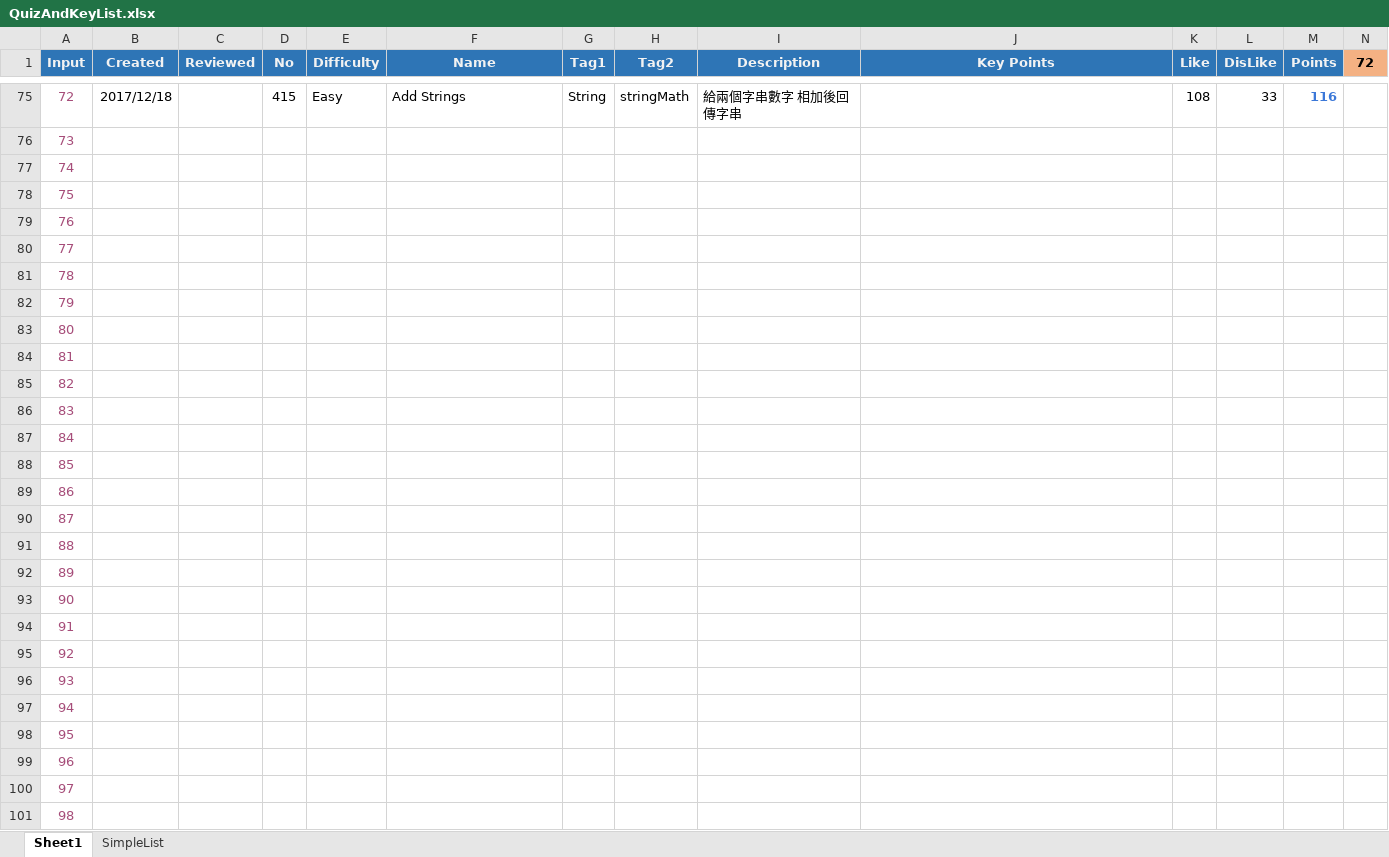
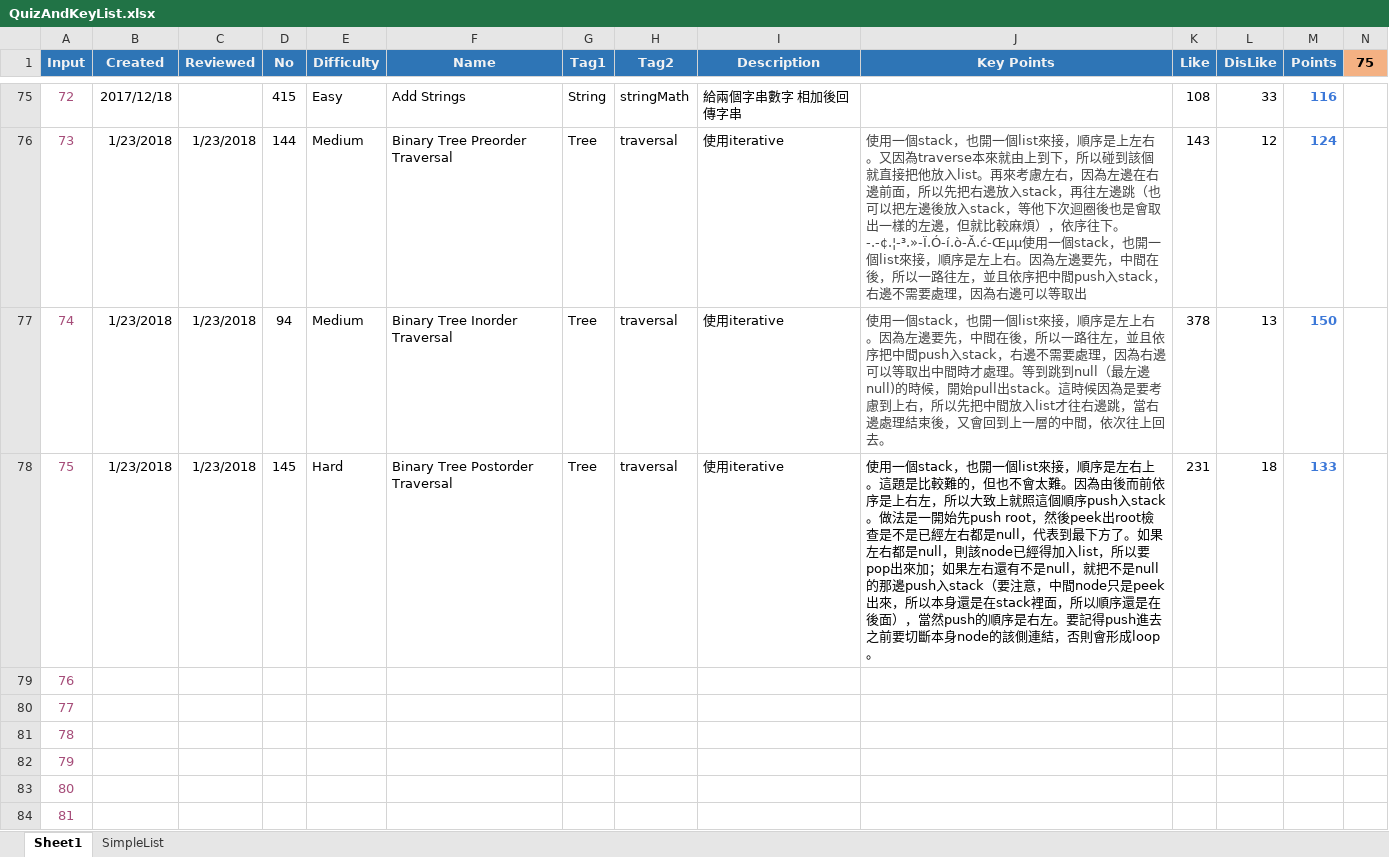
Before and after one commit to ianlai/Note-Java, an Excel workbook: QuizAndKeyList.xlsx, sheet Sheet1, drawn as a sheet; only a part is shown, gaps mark what is left out; the shorter side is filled out with more unchanged rows; values as stored, in another font and other column widths than the file's, no borders; conditional formats not drawn; the diff covers the shown part only; the diff names each change by its address in the sheet, - before the commit and + after, or states it on an @@ line.

```diff
--- a/QuizAndKeyList.xlsx (sheet Sheet1)
+++ b/QuizAndKeyList.xlsx (sheet Sheet1)
-N1: 72
+N1: 75
-B76:B78 (Created): (empty)
+B76:B78 (Created): 1/23/2018
-C76:C78 (Reviewed): (empty)
+C76:C78 (Reviewed): 1/23/2018
-D76 (No): (empty)
+D76 (No): 144
-E76:E77 (Difficulty): (empty)
+E76:E77 (Difficulty): Medium
-F76 (Name): (empty)
+F76 (Name): Binary Tree Preorder Traversal
-G76:G78 (Tag1): (empty)
+G76:G78 (Tag1): Tree
-H76:H78 (Tag2): (empty)
+H76:H78 (Tag2): traversal
-I76:I78 (Description): (empty)
+I76:I78 (Description): 使用iterative
-J76 (Key Points): (empty)
+J76 (Key Points): 使用一個stack，也開一個list來接，順序是上左右。又因為traverse本來就由上到下，所以碰到該個就直接把他放入list。再來考慮左右，因為左邊在右邊前面，所以先把右邊放入stack，再往左邊跳（也可以把左邊後放入stack，等他下次迴圈後也是會取出一樣的左邊，但就比較麻煩），依序往下。-.-¢.¦-³.»-Ï.Ó-í.ò-Ă.ć-Œµµ使用一個stack，也開一個list來接，順序是左上右。因為左邊要先，中間在後，所以一路往左，並且依序把中間push入stack，右邊不需要處理，因為右邊可以等取出
-K76 (Like): (empty)
+K76 (Like): 143
-L76 (DisLike): (empty)
+L76 (DisLike): 12
-M76 (Points): (empty)
+M76 (Points): 124
-D77 (No): (empty)
+D77 (No): 94
-F77 (Name): (empty)
+F77 (Name): Binary Tree Inorder Traversal
-J77 (Key Points): (empty)
+J77 (Key Points): 使用一個stack，也開一個list來接，順序是左上右。因為左邊要先，中間在後，所以一路往左，並且依序把中間push入stack，右邊不需要處理，因為右邊可以等取出中間時才處理。等到跳到null（最左邊null)的時候，開始pull出stack。這時候因為是要考慮到上右，所以先把中間放入list才往右邊跳，當右邊處理結束後，又會回到上一層的中間，依次往上回去。
-K77 (Like): (empty)
+K77 (Like): 378
-L77 (DisLike): (empty)
+L77 (DisLike): 13
-M77 (Points): (empty)
+M77 (Points): 150
-D78 (No): (empty)
+D78 (No): 145
-E78 (Difficulty): (empty)
+E78 (Difficulty): Hard
-F78 (Name): (empty)
+F78 (Name): Binary Tree Postorder Traversal
-J78 (Key Points): (empty)
+J78 (Key Points): 使用一個stack，也開一個list來接，順序是左右上。這題是比較難的，但也不會太難。因為由後而前依序是上右左，所以大致上就照這個順序push入stack。做法是一開始先push root，然後peek出root檢查是不是已經左右都是null，代表到最下方了。如果左右都是null，則該node已經得加入list，所以要pop出來加；如果左右還有不是null，就把不是null的那邊push入stack（要注意，中間node只是peek出來，所以本身還是在stack裡面，所以順序還是在後面），當然push的順序是右左。要記得push進去之前要切斷本身node的該側連結，否則會形成loop。
-K78 (Like): (empty)
+K78 (Like): 231
-L78 (DisLike): (empty)
+L78 (DisLike): 18
-M78 (Points): (empty)
+M78 (Points): 133
```
Also changed, not shown: 31 moved rows and 1 edited cell elsewhere in this sheet, formulas that keep their value, 3 other files.
